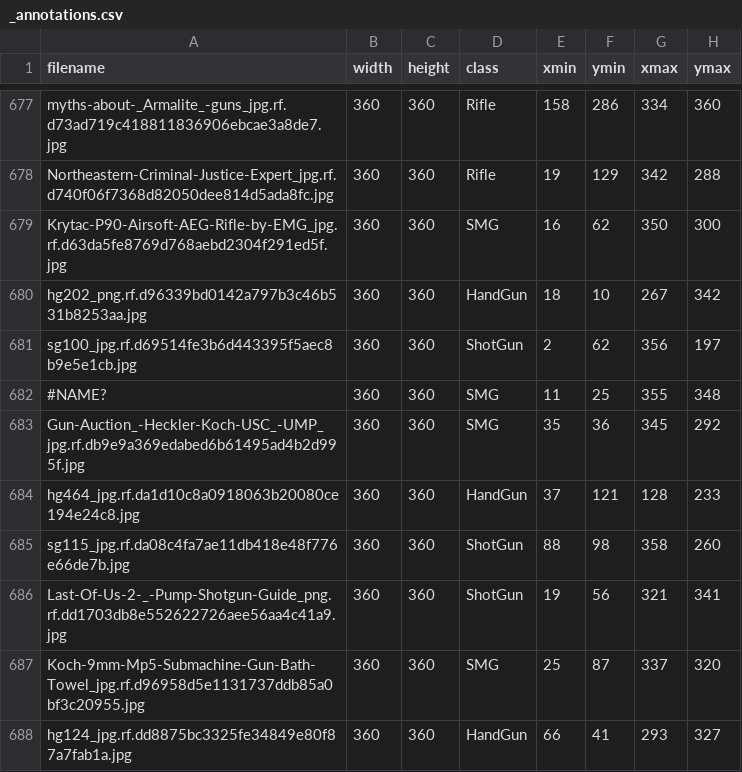
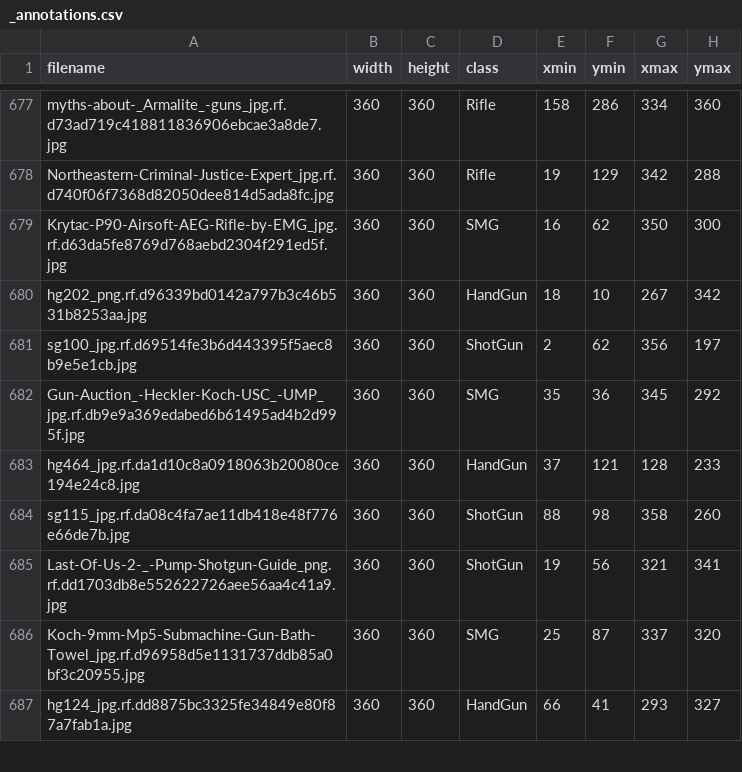
Before and after one commit to MD-DILDAR-MANDAL/wds_project, a CSV file: dataset/valid/_annotations.csv, drawn as a sheet; only a part is shown, gaps mark what is left out.

```diff
--- a/dataset/valid/_annotations.csv
+++ b/dataset/valid/_annotations.csv
@@ -681,3 +681,2 @@ hg202_png.rf.d96339bd0142a797b3c46b531b8253aa.jpg,360,360,HandGun,18,10,267,342
 sg100_jpg.rf.d69514fe3b6d443395f5aec8b9e5e1cb.jpg,360,360,ShotGun,2,62,356,197
-#NAME?,360,360,SMG,11,25,355,348
 Gun-Auction_-Heckler-Koch-USC_-UMP_jpg.rf.db9e9a369edabed6b61495ad4b2d995f.jpg,360,360,SMG,35,36,345,292
```
Also changed, not shown: 4 other files.
